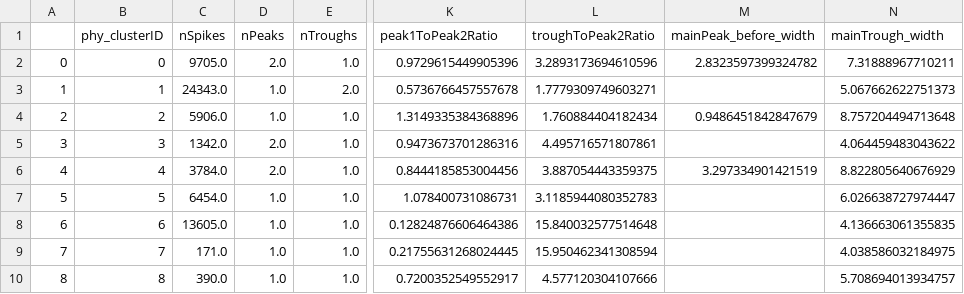
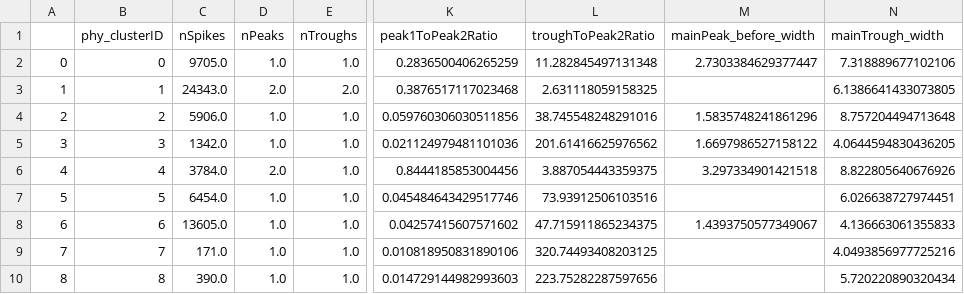
Before and after one commit to Julie-Fabre/bombcell, a CSV file: pyBombCell/Demos/toy_data/bombcell/templates._bc_qMetrics.csv, drawn as a sheet; only a part is shown, gaps mark what is left out; the diff covers the shown part only; the diff names each change by its address in the sheet, - before the commit and + after, or states it on an @@ line.

```diff
--- a/pyBombCell/Demos/toy_data/bombcell/templates._bc_qMetrics.csv
+++ b/pyBombCell/Demos/toy_data/bombcell/templates._bc_qMetrics.csv
-D2 (nPeaks): 2.0
+D2 (nPeaks): 1.0
-K2 (peak1ToPeak2Ratio): 0.9729615449905396
+K2 (peak1ToPeak2Ratio): 0.2836500406265259
-L2 (troughToPeak2Ratio): 3.2893173694610596
+L2 (troughToPeak2Ratio): 11.282845497131348
-M2 (mainPeak_before_width): 2.8323597399324782
+M2 (mainPeak_before_width): 2.7303384629377447
-N2 (mainTrough_width): 7.31888967710211
+N2 (mainTrough_width): 7.318889677102106
-D3 (nPeaks): 1.0
+D3 (nPeaks): 2.0
-K3 (peak1ToPeak2Ratio): 0.5736766457557678
+K3 (peak1ToPeak2Ratio): 0.3876517117023468
-L3 (troughToPeak2Ratio): 1.7779309749603271
+L3 (troughToPeak2Ratio): 2.631118059158325
-N3 (mainTrough_width): 5.067662622751373
+N3 (mainTrough_width): 6.1386641433073805
-K4 (peak1ToPeak2Ratio): 1.3149335384368896
+K4 (peak1ToPeak2Ratio): 0.059760306030511856
-L4 (troughToPeak2Ratio): 1.760884404182434
+L4 (troughToPeak2Ratio): 38.745548248291016
-M4 (mainPeak_before_width): 0.9486451842847679
+M4 (mainPeak_before_width): 1.5835748241861296
-D5 (nPeaks): 2.0
+D5 (nPeaks): 1.0
-K5 (peak1ToPeak2Ratio): 0.9473673701286316
+K5 (peak1ToPeak2Ratio): 0.021124979481101036
-L5 (troughToPeak2Ratio): 4.495716571807861
+L5 (troughToPeak2Ratio): 201.61416625976562
-M5 (mainPeak_before_width): (empty)
+M5 (mainPeak_before_width): 1.6697986527158122
-N5 (mainTrough_width): 4.064459483043622
+N5 (mainTrough_width): 4.0644594830436205
-M6 (mainPeak_before_width): 3.297334901421519
+M6 (mainPeak_before_width): 3.297334901421518
-N6 (mainTrough_width): 8.822805640676929
+N6 (mainTrough_width): 8.822805640676926
-K7 (peak1ToPeak2Ratio): 1.078400731086731
+K7 (peak1ToPeak2Ratio): 0.045484643429517746
-L7 (troughToPeak2Ratio): 3.1185944080352783
+L7 (troughToPeak2Ratio): 73.93912506103516
-N7 (mainTrough_width): 6.026638727974447
+N7 (mainTrough_width): 6.026638727974451
-K8 (peak1ToPeak2Ratio): 0.12824876606464386
+K8 (peak1ToPeak2Ratio): 0.04257415607571602
-L8 (troughToPeak2Ratio): 15.840032577514648
+L8 (troughToPeak2Ratio): 47.715911865234375
-M8 (mainPeak_before_width): (empty)
+M8 (mainPeak_before_width): 1.4393750577349067
-N8 (mainTrough_width): 4.136663061355835
+N8 (mainTrough_width): 4.136663061355833
-K9 (peak1ToPeak2Ratio): 0.21755631268024445
+K9 (peak1ToPeak2Ratio): 0.010818950831890106
-L9 (troughToPeak2Ratio): 15.950462341308594
+L9 (troughToPeak2Ratio): 320.74493408203125
-N9 (mainTrough_width): 4.038586032184975
+N9 (mainTrough_width): 4.0493856977725216
-K10 (peak1ToPeak2Ratio): 0.7200352549552917
+K10 (peak1ToPeak2Ratio): 0.014729144982993603
-L10 (troughToPeak2Ratio): 4.577120304107666
+L10 (troughToPeak2Ratio): 223.75282287597656
-N10 (mainTrough_width): 5.708694013934757
+N10 (mainTrough_width): 5.720220890320434
```
Also changed, not shown: 18 edited cells elsewhere in this file, pyBombCell/Demos/toy_data/bombcell/cluster_mainPeak_before_width.tsv, pyBombCell/Demos/toy_data/bombcell/cluster_peak1ToPeak2Ratio.tsv, 7 other files.
